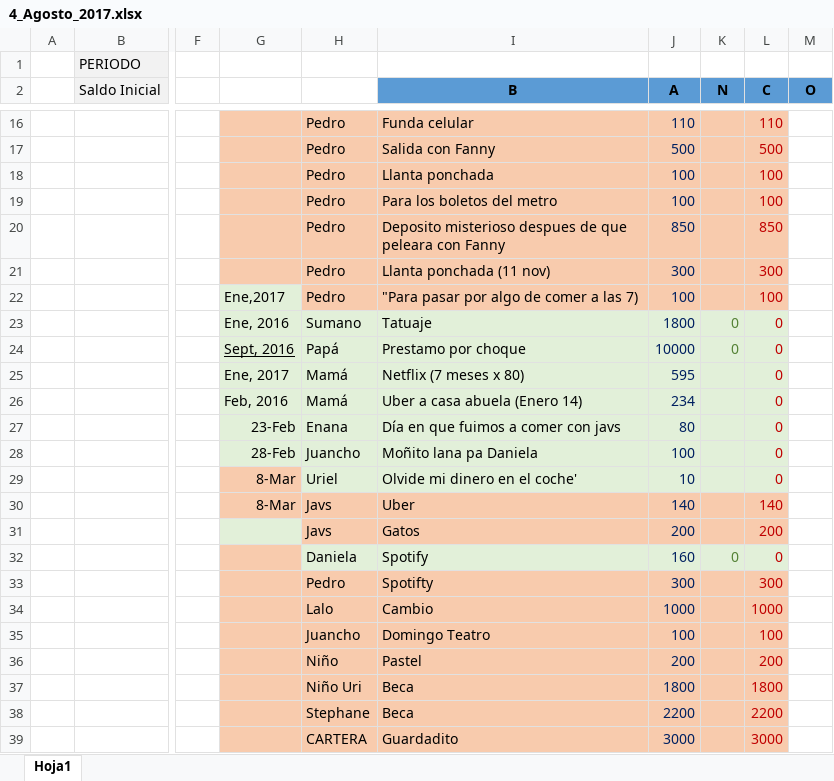
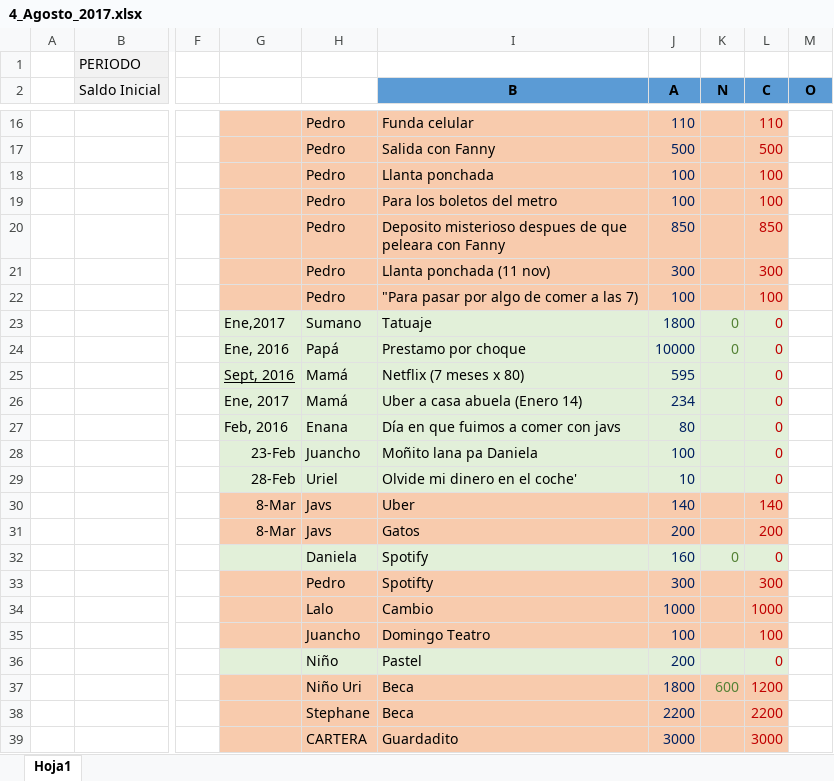
Before and after one commit to Adrifelcha/Adrifelcha, an Excel workbook: Finanzas/4_Agosto_2017.xlsx, sheet Hoja1, drawn as a sheet; only a part is shown, gaps mark what is left out; values as stored, in another font and other column widths than the file's, no borders; the diff covers the shown part only; the diff names each change by its address in the sheet, - before the commit and + after, or states it on an @@ line.

```diff
--- a/Finanzas/4_Agosto_2017.xlsx (sheet Hoja1)
+++ b/Finanzas/4_Agosto_2017.xlsx (sheet Hoja1)
-G22: Ene,2017
+G22: (empty)
-G22 fill: #E2F0D9
+G22 fill: #F8CBAD
-G23: Ene, 2016
+G23: Ene,2017
-G24: Sept, 2016
+G24: Ene, 2016
-G24 underline: on
+G24 underline: off
-G25: Ene, 2017
+G25: Sept, 2016
-G25 underline: off
+G25 underline: on
-G26: Feb, 2016
+G26: Ene, 2017
-G27: 23-Feb
+G27: Feb, 2016
-G28: 28-Feb
+G28: 23-Feb
-G29: 8-Mar
+G29: 28-Feb
-G29 fill: #F8CBAD
+G29 fill: #E2F0D9
-G31: (empty)
+G31: 8-Mar
-G31 fill: #E2F0D9
+G31 fill: #F8CBAD
-G32 fill: #F8CBAD
+G32 fill: #E2F0D9
-G36:L36 fill: #F8CBAD
+G36:L36 fill: #E2F0D9
-L36 (C): 200
+L36 (C): 0
-K37 (N): (empty)
+K37 (N): 600
-L37 (C): 1800
+L37 (C): 1200
```
Also changed, not shown: 18 edited cells elsewhere in this sheet.
